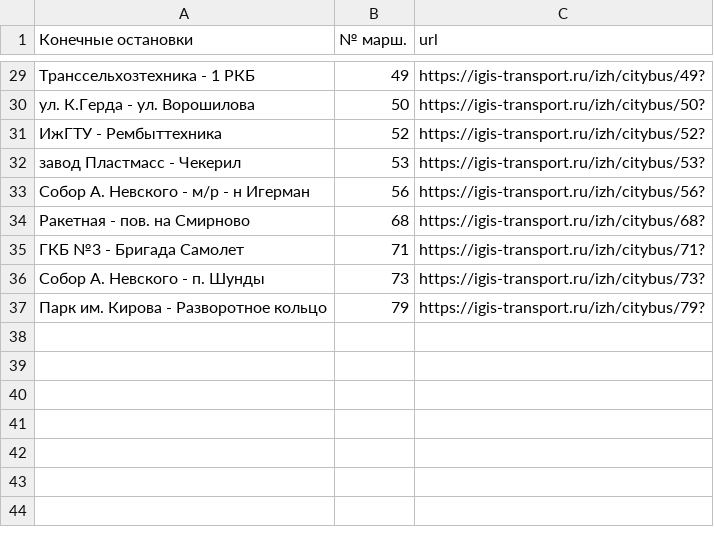
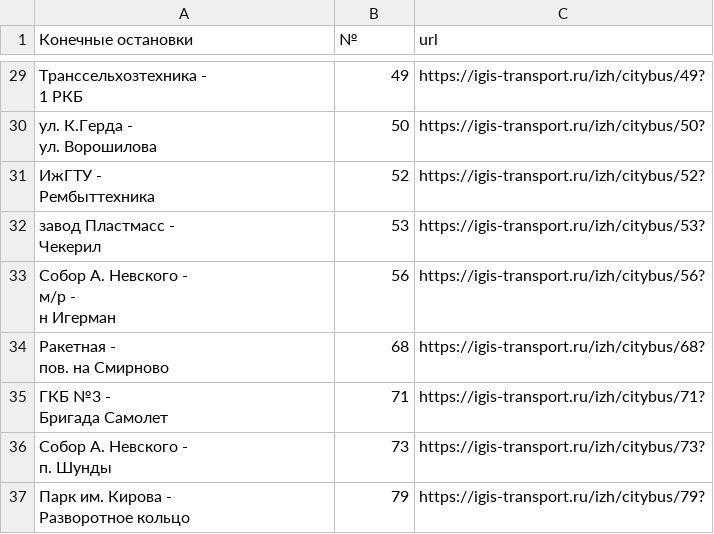
Before and after one commit to Nmoneta/Py_Transportbot, a CSV file: data/Автобус.csv, drawn as a sheet; only a part is shown, gaps mark what is left out; the diff covers the shown part only.

```diff
--- a/data/Автобус.csv
+++ b/data/Автобус.csv
@@ -1 +1,5 @@
- Конечные остановки , № марш. ,url
+"
+Конечные остановки
+","
+№
+",url
@@ -29,9 +64,19 @@
-Транссельхозтехника - 1 РКБ,49,https://igis-transport.ru/izh/citybus/49?
-ул. К.Герда - ул. Ворошилова,50,https://igis-transport.ru/izh/citybus/50?
-ИжГТУ - Рембыттехника,52,https://igis-transport.ru/izh/citybus/52?
-завод Пластмасс - Чекерил,53,https://igis-transport.ru/izh/citybus/53?
-Собор А. Невского - м/р - н Игерман,56,https://igis-transport.ru/izh/citybus/56?
-Ракетная - пов. на Смирново,68,https://igis-transport.ru/izh/citybus/68?
-ГКБ №3 - Бригада Самолет,71,https://igis-transport.ru/izh/citybus/71?
-Собор А. Невского - п. Шунды,73,https://igis-transport.ru/izh/citybus/73?
-Парк им. Кирова - Разворотное кольцо,79,https://igis-transport.ru/izh/citybus/79?
+"Транссельхозтехника -
+                                1 РКБ",49,https://igis-transport.ru/izh/citybus/49?
+"ул. К.Герда -
+                                ул. Ворошилова",50,https://igis-transport.ru/izh/citybus/50?
+"ИжГТУ -
+                                Рембыттехника",52,https://igis-transport.ru/izh/citybus/52?
+"завод Пластмасс -
+                                Чекерил",53,https://igis-transport.ru/izh/citybus/53?
+"Собор А. Невского -
+                                    м/р -
+                                н Игерман",56,https://igis-transport.ru/izh/citybus/56?
+"Ракетная -
+                                пов. на Смирново",68,https://igis-transport.ru/izh/citybus/68?
+"ГКБ №3 -
+                                Бригада Самолет",71,https://igis-transport.ru/izh/citybus/71?
+"Собор А. Невского -
+                                п. Шунды",73,https://igis-transport.ru/izh/citybus/73?
+"Парк им. Кирова -
+                                Разворотное кольцо",79,https://igis-transport.ru/izh/citybus/79?
```
Also changed, not shown: 27 edited cells elsewhere in this file, data/Трамвай.csv, data/Троллейбус.csv, 10 other files.
